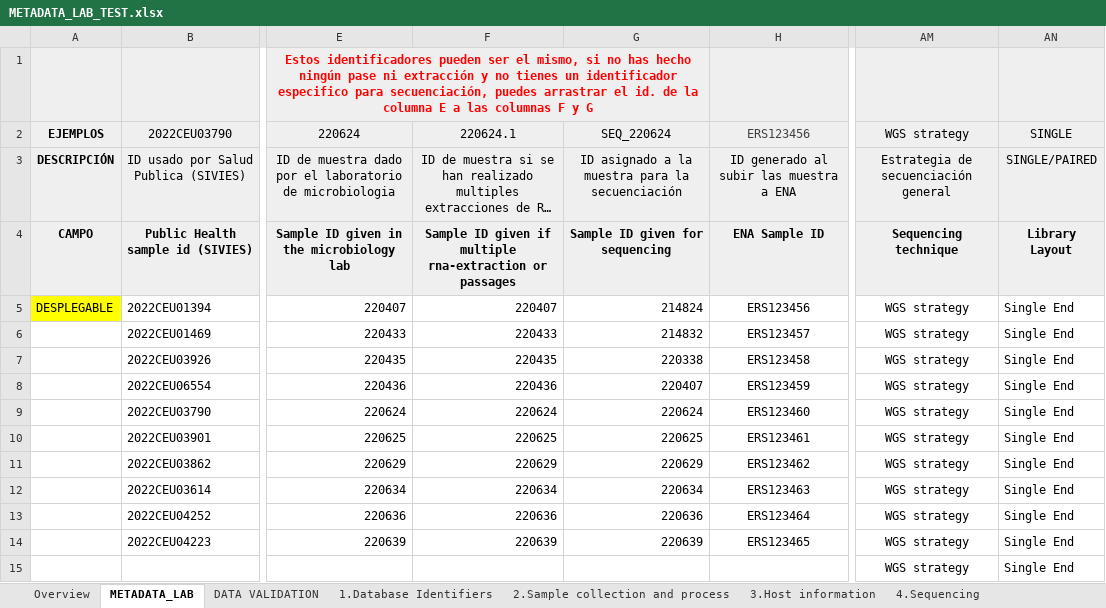
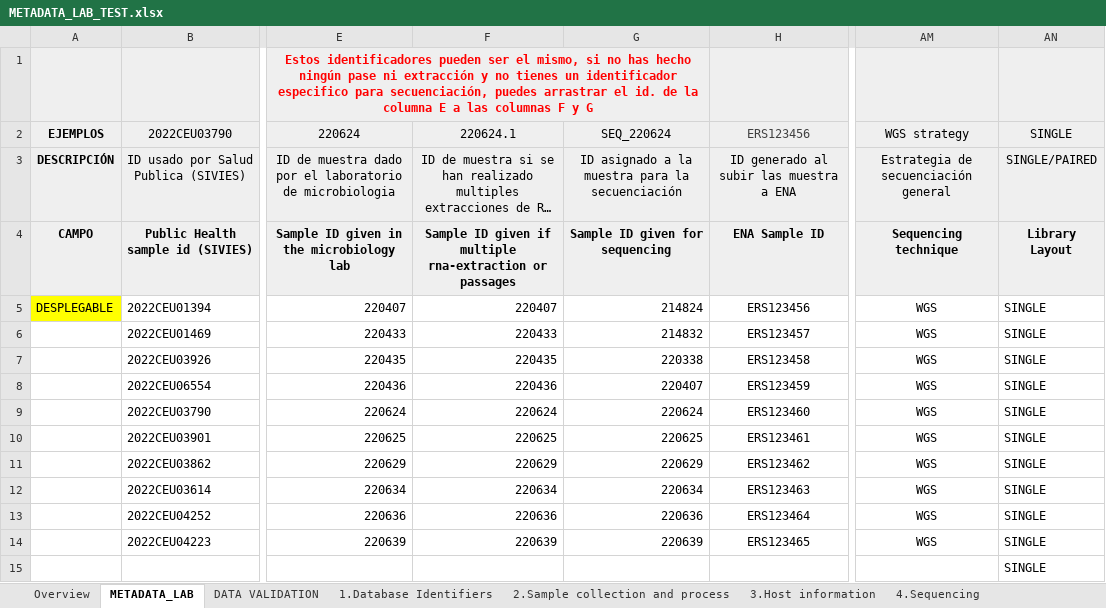
Before and after one commit to BU-ISCIII/relecov-tools, an Excel workbook: relecov_tools/example_data/METADATA_LAB_TEST.xlsx, sheet METADATA_LAB, drawn as a sheet; only a part is shown, gaps mark what is left out; long unchanged cells end in …; values as stored, in another font and other column widths than the file's, no borders; charts and pictures not drawn; the diff names each change by its address in the sheet, - before the commit and + after, or states it on an @@ line.

Commit message:
updated METADA_LAB_TEST excel

```diff
--- a/relecov_tools/example_data/METADATA_LAB_TEST.xlsx (sheet METADATA_LAB)
+++ b/relecov_tools/example_data/METADATA_LAB_TEST.xlsx (sheet METADATA_LAB)
-F1:G1 fill: none
+F1:G1 fill: #EFEFEF
-AM5:AM14: WGS strategy
+AM5:AM14: WGS
-AN5:AN15: Single End
+AN5:AN15: SINGLE
-AM15: WGS strategy
+AM15: (empty)
```
Also changed, not shown: sheet DATA VALIDATION, sheet 1.Database Identifiers, charts or pictures.
